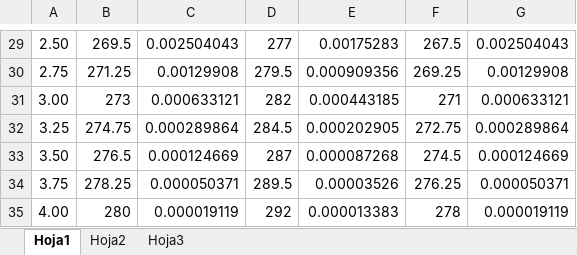
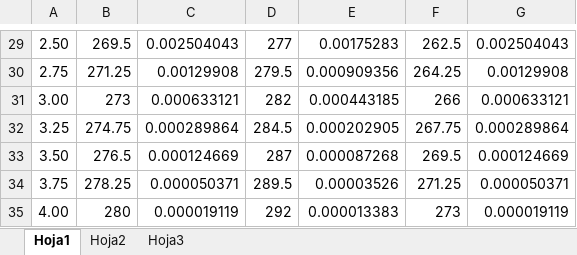
Before and after one commit to juanriera/industrial-stats, an Excel workbook: excel-R/aleatorio-normal.xlsx, sheet Hoja1, drawn as a sheet; only a part is shown, gaps mark what is left out; values as stored, in another font and other column widths than the file's, no borders; charts and pictures not drawn; the diff covers the shown part only; the diff names each change by its address in the sheet, - before the commit and + after, or states it on an @@ line.

```diff
--- a/excel-R/aleatorio-normal.xlsx (sheet Hoja1)
+++ b/excel-R/aleatorio-normal.xlsx (sheet Hoja1)
-F29: 267.5
+F29: 262.5
-F30: 269.25
+F30: 264.25
-F31: 271
+F31: 266
-F32: 272.75
+F32: 267.75
-F33: 274.5
+F33: 269.5
-F34: 276.25
+F34: 271.25
-F35: 278
+F35: 273
```
Also changed, not shown: 27 edited cells elsewhere in this sheet, charts or pictures.
